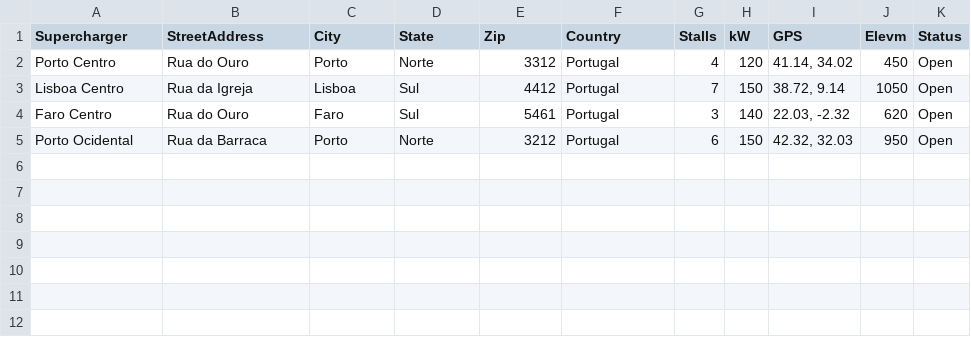
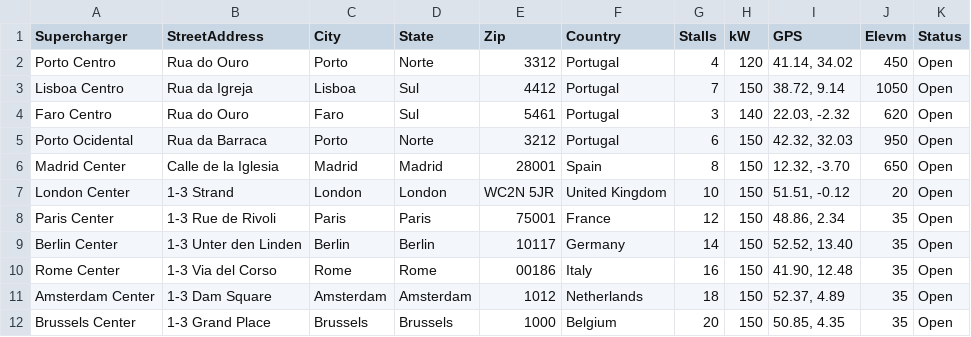
Before and after one commit to 1211656/ESINF, a CSV file: testChargers.csv, drawn as a sheet.

```diff
--- a/testChargers.csv
+++ b/testChargers.csv
@@ -5 +5,8 @@ Faro Centro; Rua do Ouro; Faro; Sul; 5461; Portugal; 3; 140; 22.03, -2.32; 620;
 Porto Ocidental; Rua da Barraca; Porto; Norte; 3212; Portugal; 6; 150; 42.32, 32.03; 950; Open
+Madrid Center; Calle de la Iglesia; Madrid; Madrid; 28001; Spain; 8; 150; 12.32, -3.70; 650; Open
+London Center; 1-3 Strand; London; London; WC2N 5JR; United Kingdom; 10; 150; 51.51, -0.12; 20; Open
+Paris Center; 1-3 Rue de Rivoli; Paris; Paris; 75001; France; 12; 150; 48.86, 2.34; 35; Open
+Berlin Center; 1-3 Unter den Linden; Berlin; Berlin; 10117; Germany; 14; 150; 52.52, 13.40; 35; Open
+Rome Center; 1-3 Via del Corso; Rome; Rome; 00186; Italy; 16; 150; 41.90, 12.48; 35; Open
+Amsterdam Center; 1-3 Dam Square; Amsterdam; Amsterdam; 1012; Netherlands; 18; 150; 52.37, 4.89; 35; Open
+Brussels Center; 1-3 Grand Place; Brussels; Brussels; 1000; Belgium; 20; 150; 50.85, 4.35; 35; Open
```
Also changed, not shown: testeSales.csv, 7 other files.
